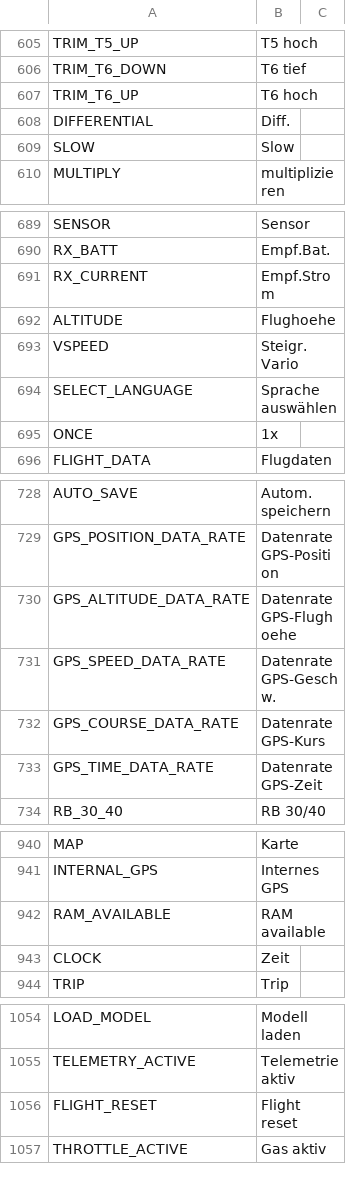
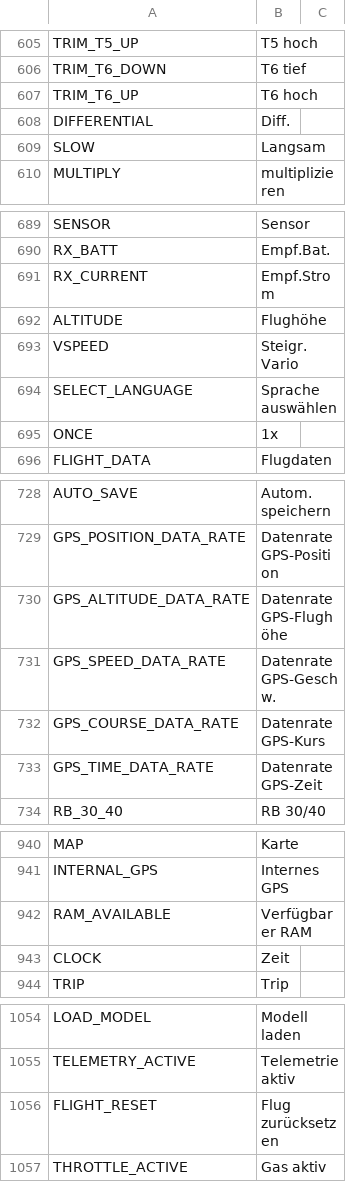
Before and after one commit to tbrautaset/ETHOS-Feedback-Community, a CSV file: translations/display/de.csv, drawn as a sheet; only a part is shown, gaps mark what is left out; the diff covers the shown part only.

```diff
--- a/translations/display/de.csv
+++ b/translations/display/de.csv
@@ -608,3 +608,3 @@ TRIM_T6_UP,"T6 hoch"
 DIFFERENTIAL,"Diff."
-SLOW,"Slow"
+SLOW,"Langsam"
 MULTIPLY,"multiplizieren"
@@ -691,3 +691,3 @@ RX_BATT,"Empf.Bat."
 RX_CURRENT,"Empf.Strom"
-ALTITUDE,"Flughoehe"
+ALTITUDE,"Flughöhe"
 VSPEED,"Steigr. Vario"
@@ -729,3 +729,3 @@ AUTO_SAVE,"Autom. speichern"
 GPS_POSITION_DATA_RATE,"Datenrate GPS-Position"
-GPS_ALTITUDE_DATA_RATE,"Datenrate GPS-Flughoehe"
+GPS_ALTITUDE_DATA_RATE,"Datenrate GPS-Flughöhe"
 GPS_SPEED_DATA_RATE,"Datenrate GPS-Geschw."
@@ -941,3 +941,3 @@ MAP,"Karte"
 INTERNAL_GPS,"Internes GPS"
-RAM_AVAILABLE,"RAM available"
+RAM_AVAILABLE,"Verfügbarer RAM"
 CLOCK,"Zeit"
@@ -1055,3 +1055,3 @@ LOAD_MODEL,"Modell laden"
 TELEMETRY_ACTIVE,"Telemetrie aktiv"
-FLIGHT_RESET,"Flight reset"
+FLIGHT_RESET,"Flug zurücksetzen"
 THROTTLE_ACTIVE,"Gas aktiv"
```
Also changed, not shown: 12 edited cells elsewhere in this file.
